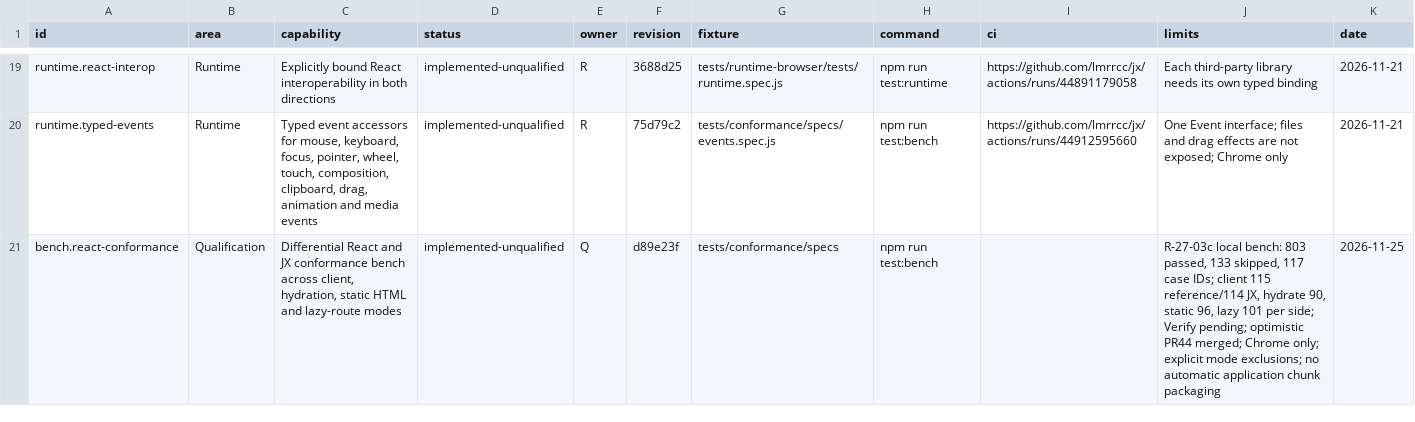
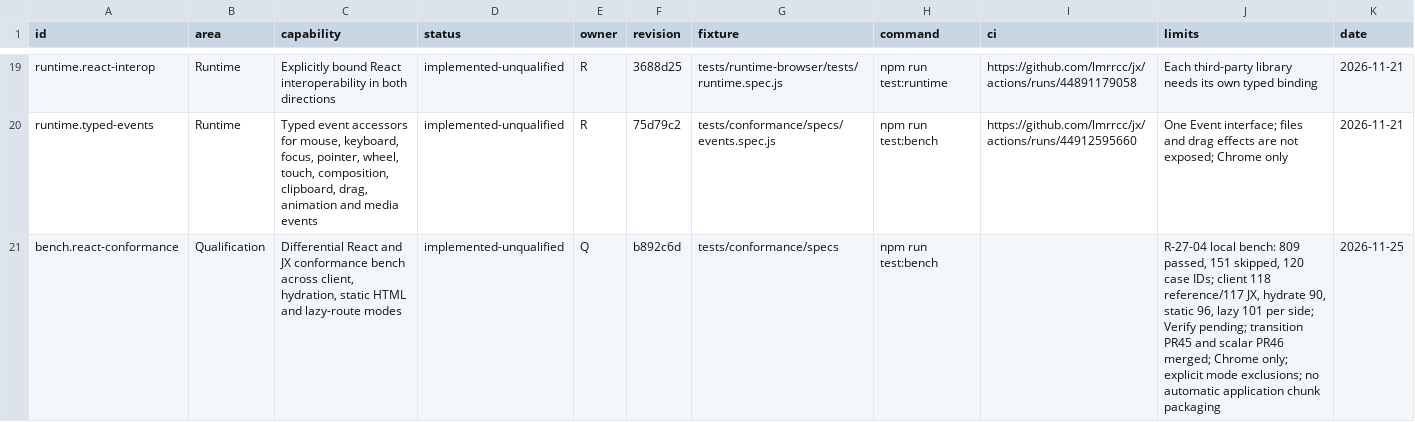
Before and after one commit to lmrrcc/jx, a TSV file: docs/evidence/capabilities.tsv, drawn as a sheet; only a part is shown, gaps mark what is left out; the diff covers the shown part only.

```diff
--- a/docs/evidence/capabilities.tsv
+++ b/docs/evidence/capabilities.tsv
@@ -20,2 +20,2 @@ runtime.react-interop	Runtime	Explicitly bound React interoperability in both di
 runtime.typed-events	Runtime	Typed event accessors for mouse, keyboard, focus, pointer, wheel, touch, composition, clipboard, drag, animation and media events	implemented-unqualified	R	75d79c2	tests/conformance/specs/events.spec.js	npm run test:bench	https://github.com/lmrrcc/jx/actions/runs/44912595660	One Event interface; files and drag effects are not exposed; Chrome only	2026-11-21
-bench.react-conformance	Qualification	Differential React and JX conformance bench across client, hydration, static HTML and lazy-route modes	implemented-unqualified	Q	d89e23f	tests/conformance/specs	npm run test:bench		R-27-03c local bench: 803 passed, 133 skipped, 117 case IDs; client 115 reference/114 JX, hydrate 90, static 96, lazy 101 per side; Verify pending; optimistic PR44 merged; Chrome only; explicit mode exclusions; no automatic application chunk packaging	2026-11-25
+bench.react-conformance	Qualification	Differential React and JX conformance bench across client, hydration, static HTML and lazy-route modes	implemented-unqualified	Q	b892c6d	tests/conformance/specs	npm run test:bench		R-27-04 local bench: 809 passed, 151 skipped, 120 case IDs; client 118 reference/117 JX, hydrate 90, static 96, lazy 101 per side; Verify pending; transition PR45 and scalar PR46 merged; Chrome only; explicit mode exclusions; no automatic application chunk packaging	2026-11-25
```
Also changed, not shown: 1 added row and 9 edited cells elsewhere in this file, docs/evidence/conformance-results.tsv, docs/evidence/conformance.tsv, 25 other files.
